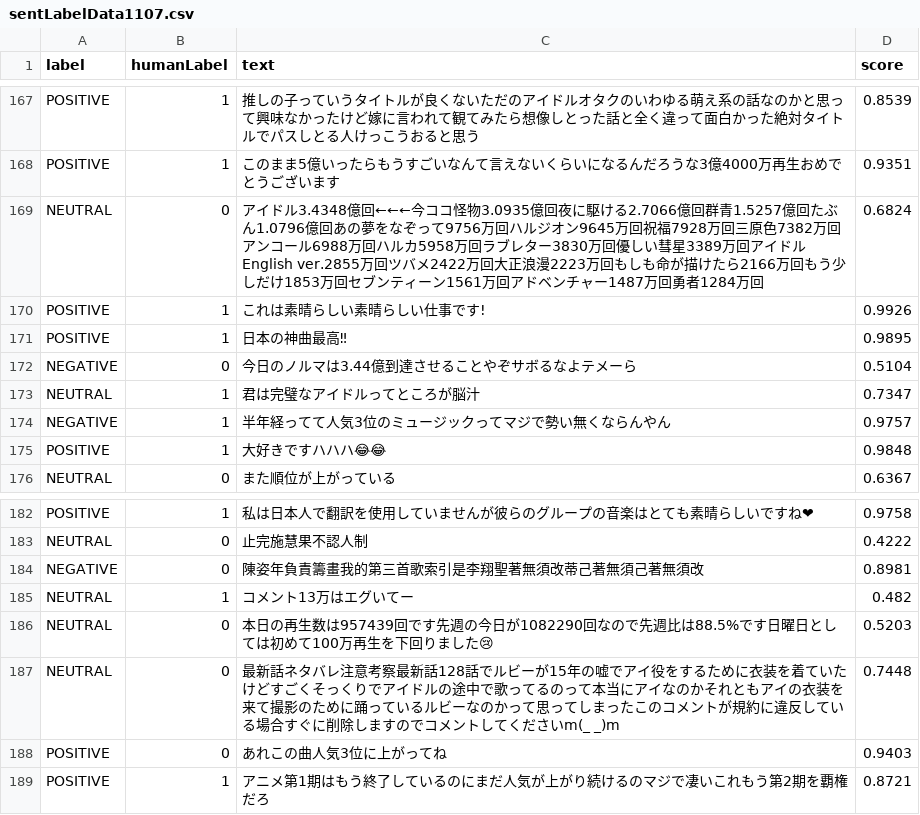
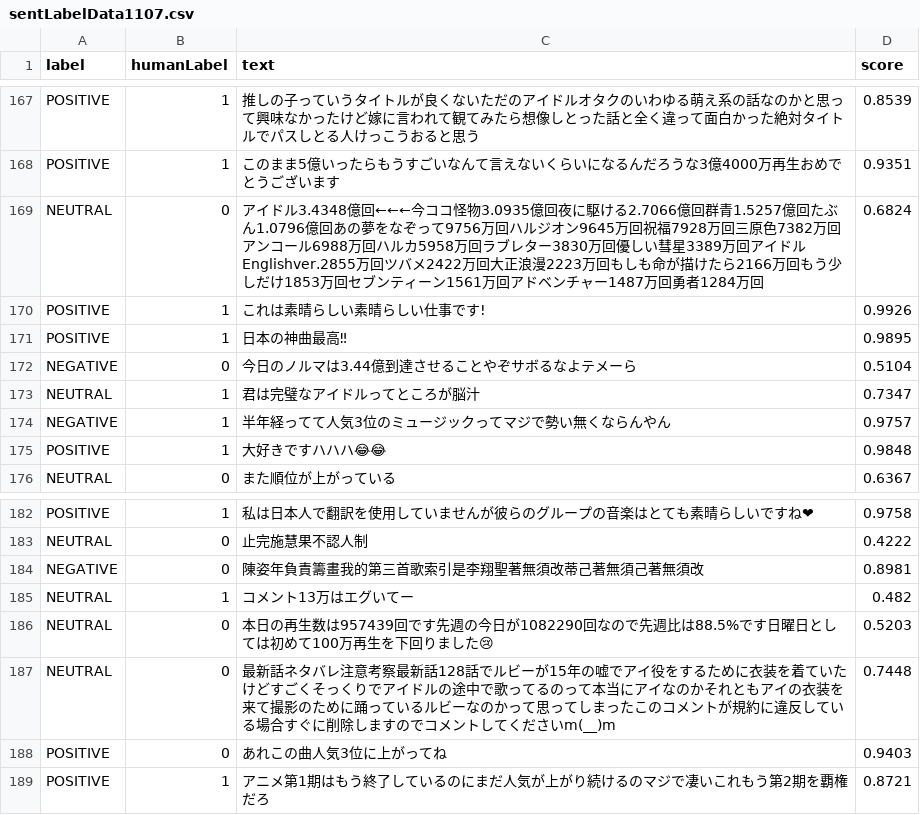
Before and after one commit to sekiy13/b4SeniorProjectData, a CSV file: sentLabelData1107.csv, drawn as a sheet; only a part is shown, gaps mark what is left out.

Commit message:
Update sentLabelData1107.csv

```diff
--- a/sentLabelData1107.csv
+++ b/sentLabelData1107.csv
@@ -168,3 +168,3 @@ POSITIVE,1,推しの子っていうタイトルが良くないただのアイド
 POSITIVE,1,このまま5億いったらもうすごいなんて言えないくらいになるんだろうな3億4000万再生おめでとうございます,0.9351
-NEUTRAL,0,アイドル3.4348億回←←←今ココ怪物3.0935億回夜に駆ける2.7066億回群青1.5257億回たぶん1.0796億回あの夢をなぞって9756万回ハルジオン9645万回祝福7928万回三原色7382万回アンコール6988万回ハルカ5958万回ラブレター3830万回優しい彗星3389万回アイドルEnglish ver.2855万回ツバメ2422万回大正浪漫2223万回もしも命が描けたら2166万回もう少しだけ1853万回セブンティーン1561万回アドベンチャー1487万回勇者1284万回,0.6824
+NEUTRAL,0,アイドル3.4348億回←←←今ココ怪物3.0935億回夜に駆ける2.7066億回群青1.5257億回たぶん1.0796億回あの夢をなぞって9756万回ハルジオン9645万回祝福7928万回三原色7382万回アンコール6988万回ハルカ5958万回ラブレター3830万回優しい彗星3389万回アイドルEnglishver.2855万回ツバメ2422万回大正浪漫2223万回もしも命が描けたら2166万回もう少しだけ1853万回セブンティーン1561万回アドベンチャー1487万回勇者1284万回,0.6824
 POSITIVE,1,これは素晴らしい素晴らしい仕事です!,0.9926
@@ -186,3 +186,3 @@ NEUTRAL,1,コメント13万はエグいてー,0.482
 NEUTRAL,0,本日の再生数は957439回です先週の今日が1082290回なので先週比は88.5%です日曜日としては初めて100万再生を下回りました😢,0.5203
-NEUTRAL,0,最新話ネタバレ注意考察最新話128話でルビーが15年の嘘でアイ役をするために衣装を着ていたけどすごくそっくりでアイドルの途中で歌ってるのって本当にアイなのかそれともアイの衣装を来て撮影のために踊っているルビーなのかって思ってしまったこのコメントが規約に違反している場合すぐに削除しますのでコメントしてくださいm(_ _)m,0.7448
+NEUTRAL,0,最新話ネタバレ注意考察最新話128話でルビーが15年の嘘でアイ役をするために衣装を着ていたけどすごくそっくりでアイドルの途中で歌ってるのって本当にアイなのかそれともアイの衣装を来て撮影のために踊っているルビーなのかって思ってしまったこのコメントが規約に違反している場合すぐに削除しますのでコメントしてくださいm(__)m,0.7448
 POSITIVE,0,あれこの曲人気3位に上がってね,0.9403
```
